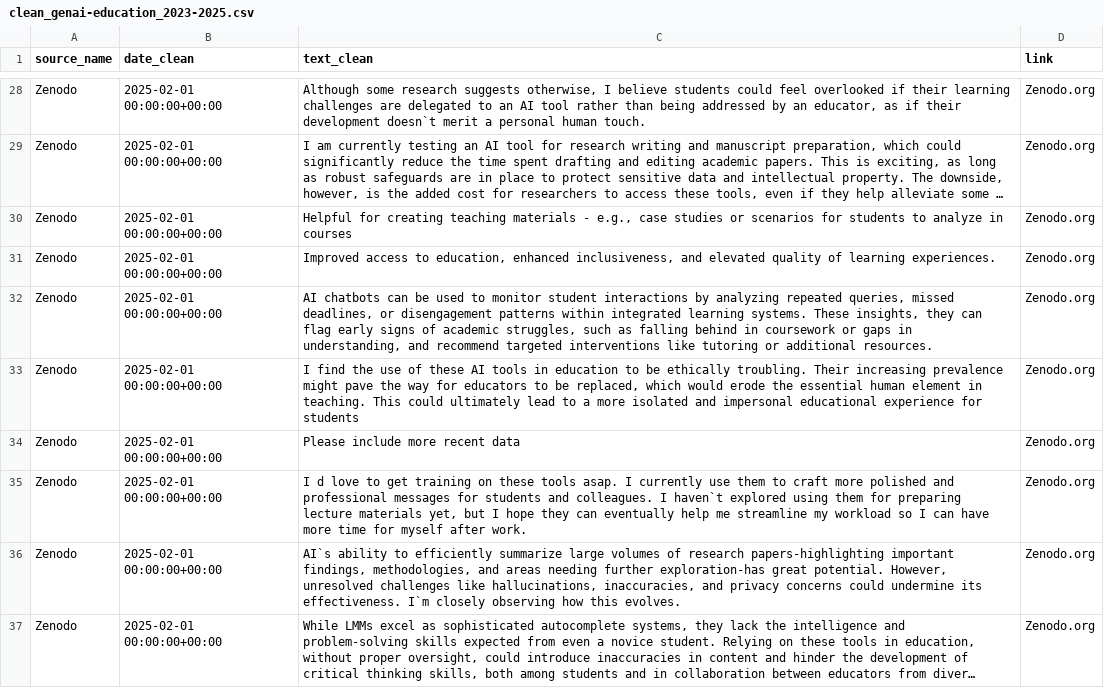
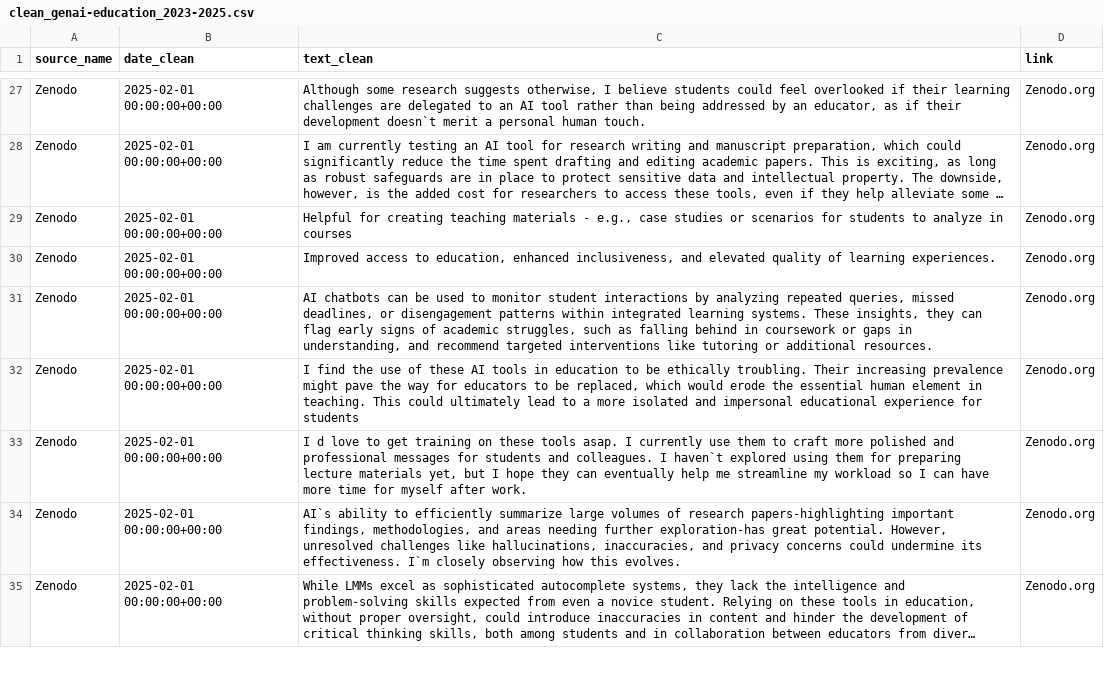
Before and after one commit to Zhecto/GenAI-TopicModeling-SA, a CSV file: data/clean_genai-education_2023-2025.csv, drawn as a sheet; only a part is shown, gaps mark what is left out; long unchanged cells end in …; the diff covers the shown part only; the diff names each change by its address in the sheet, - before the commit and + after, or states it on an @@ line.

Commit message:
Update clean_genai-education_2023-2025.csv
remove entries which are too short, purely factual, or don’t express emotion.

```diff
--- a/data/clean_genai-education_2023-2025.csv
+++ b/data/clean_genai-education_2023-2025.csv
-row 34: Zenodo | 2025-02-01 00:00:00+00:00 | Please include more recent data | Zenodo.org
```
Also changed, not shown: 6 removed rows elsewhere in this file.
